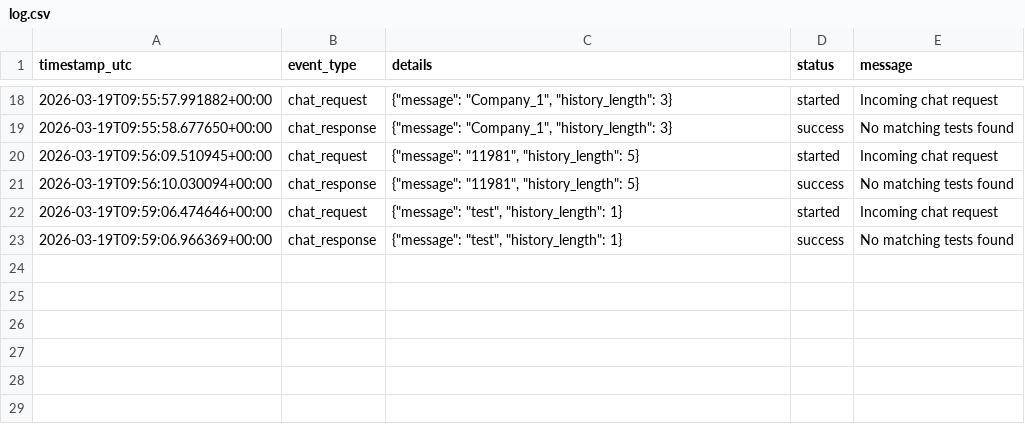
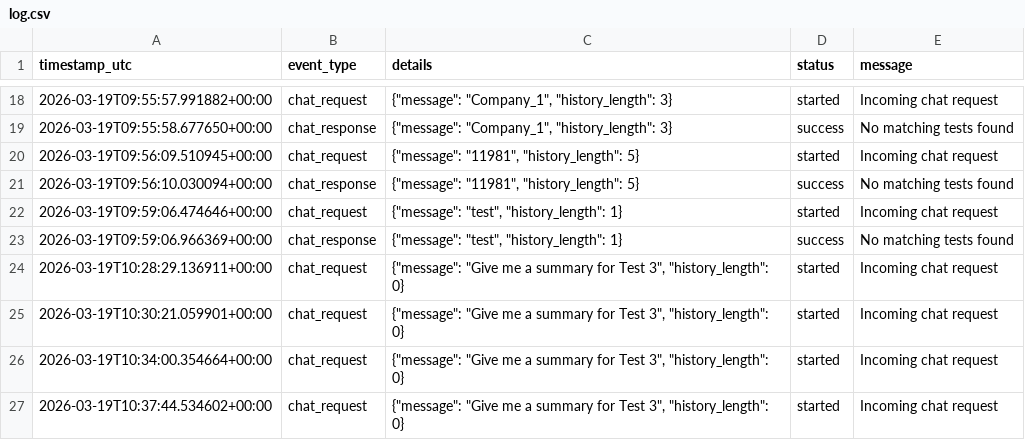
Before and after one commit to Noah4m/Zwickalizer, a CSV file: agent/log.csv, drawn as a sheet; only a part is shown, gaps mark what is left out.

```diff
--- a/agent/log.csv
+++ b/agent/log.csv
@@ -23 +23,5 @@ timestamp_utc,event_type,details,status,message
 2026-03-19T09:59:06.966369+00:00,chat_response,"{""message"": ""test"", ""history_length"": 1}",success,No matching tests found
+2026-03-19T10:28:29.136911+00:00,chat_request,"{""message"": ""Give me a summary for Test 3"", ""history_length"": 0}",started,Incoming chat request
+2026-03-19T10:30:21.059901+00:00,chat_request,"{""message"": ""Give me a summary for Test 3"", ""history_length"": 0}",started,Incoming chat request
+2026-03-19T10:34:00.354664+00:00,chat_request,"{""message"": ""Give me a summary for Test 3"", ""history_length"": 0}",started,Incoming chat request
+2026-03-19T10:37:44.534602+00:00,chat_request,"{""message"": ""Give me a summary for Test 3"", ""history_length"": 0}",started,Incoming chat request
```
Also changed, not shown: 2 other files.
